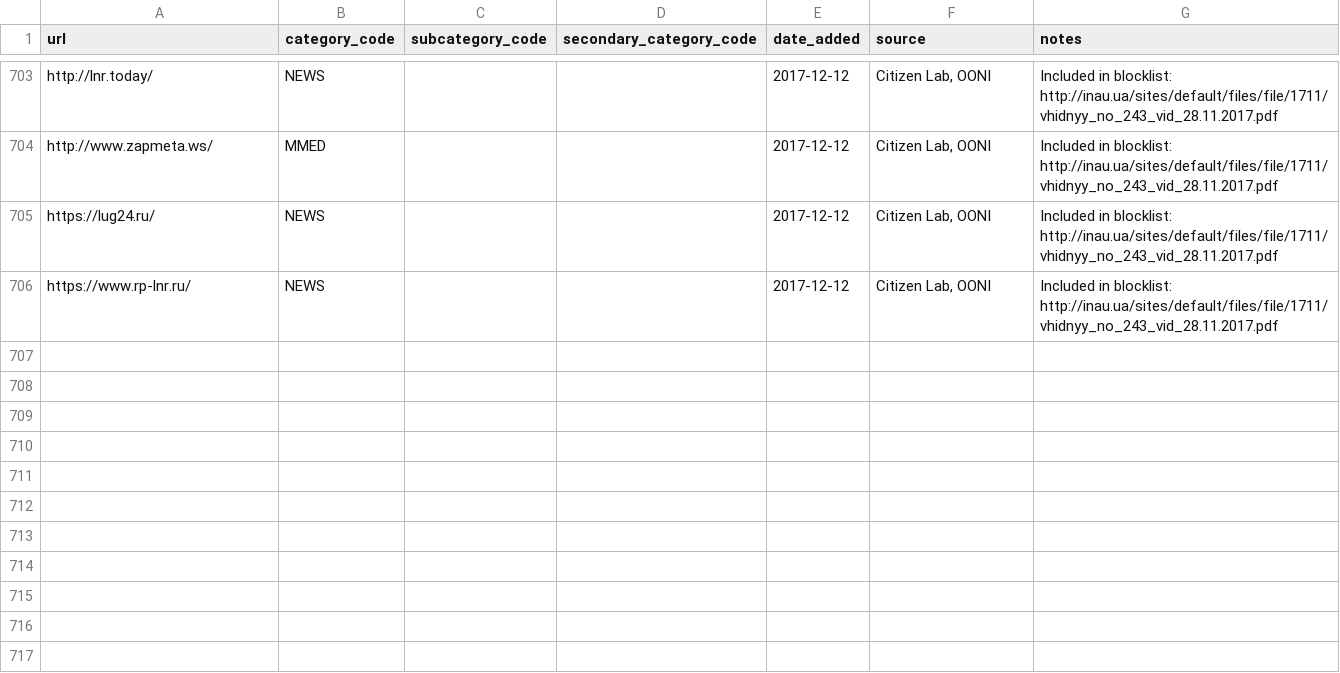
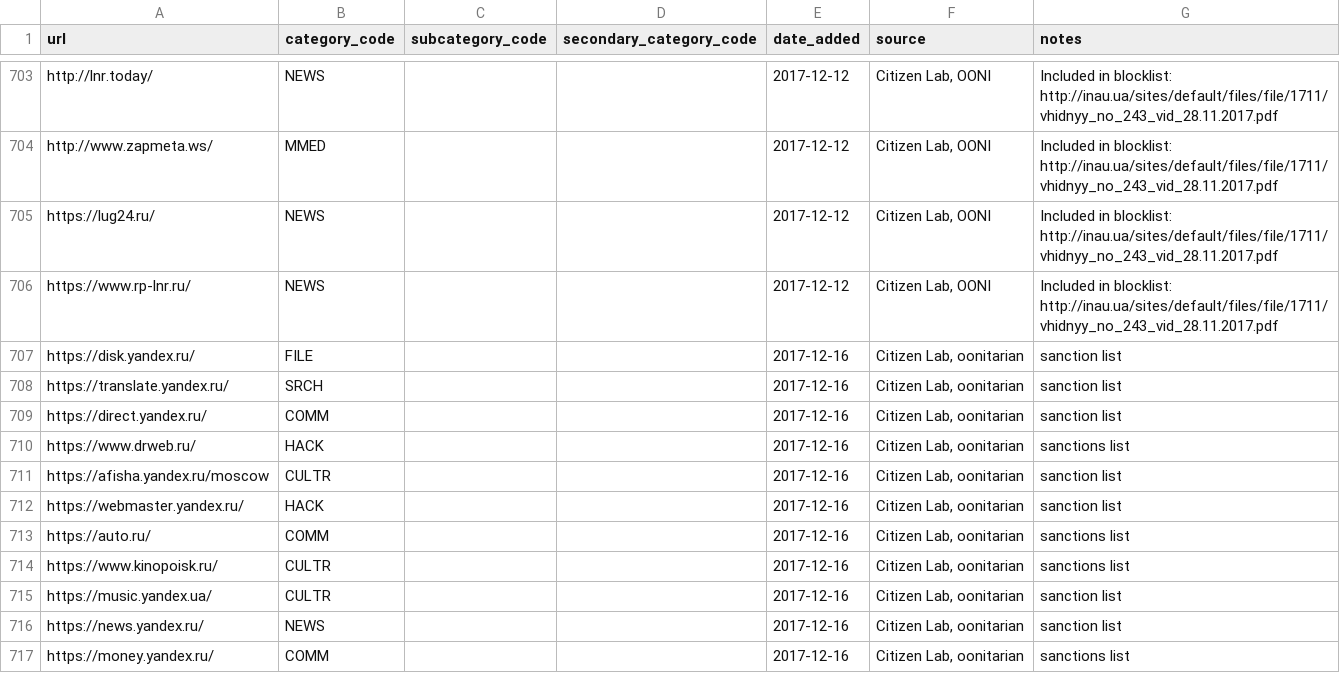
Before and after one commit to berkmancenter/url-lists, a CSV file: lists/ua.csv, drawn as a sheet; only a part is shown, gaps mark what is left out.

Commit message:
automatically update lists

```diff
--- a/lists/ua.csv
+++ b/lists/ua.csv
@@ -706 +706,12 @@ https://lug24.ru/,NEWS,,,2017-12-12,"Citizen Lab, OONI",Included in blocklist: h
 https://www.rp-lnr.ru/,NEWS,,,2017-12-12,"Citizen Lab, OONI",Included in blocklist: http://inau.ua/sites/default/files/file/1711/vhidnyy_no_243_vid_28.11.2017.pdf
+https://disk.yandex.ru/,FILE,,,2017-12-16,"Citizen Lab, oonitarian",sanction list
+https://translate.yandex.ru/,SRCH,,,2017-12-16,"Citizen Lab, oonitarian",sanction list
+https://direct.yandex.ru/,COMM,,,2017-12-16,"Citizen Lab, oonitarian",sanction list
+https://www.drweb.ru/,HACK,,,2017-12-16,"Citizen Lab, oonitarian",sanctions list
+https://afisha.yandex.ru/moscow,CULTR,,,2017-12-16,"Citizen Lab, oonitarian",sanction list
+https://webmaster.yandex.ru/,HACK,,,2017-12-16,"Citizen Lab, oonitarian",sanction list
+https://auto.ru/,COMM,,,2017-12-16,"Citizen Lab, oonitarian",sanctions list
+https://www.kinopoisk.ru/,CULTR,,,2017-12-16,"Citizen Lab, oonitarian",sanctions list
+https://music.yandex.ua/,CULTR,,,2017-12-16,"Citizen Lab, oonitarian",sanction list
+https://news.yandex.ru/,NEWS,,,2017-12-16,"Citizen Lab, oonitarian",sanction list
+https://money.yandex.ru/,COMM,,,2017-12-16,"Citizen Lab, oonitarian",sanctions list
```
